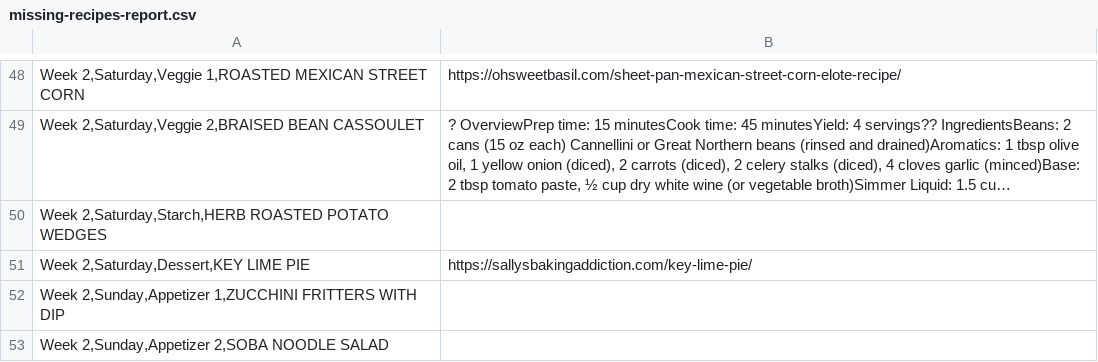
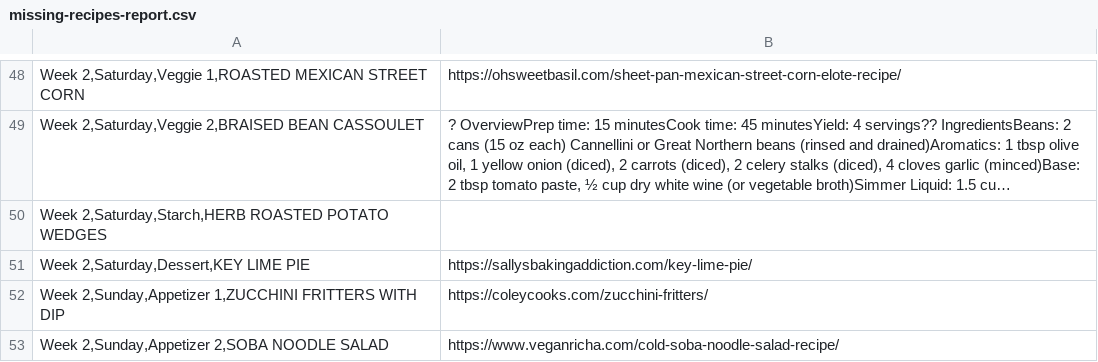
Before and after one commit to Carlosrosado13/Chef-Dashboard-Summer, a CSV file: missing-recipes-report.csv, drawn as a sheet; only a part is shown, gaps mark what is left out; long unchanged cells end in …; the diff covers the shown part only.

Commit message:
Recipe fixes

```diff
--- a/missing-recipes-report.csv
+++ b/missing-recipes-report.csv
@@ -51,3 +51,3 @@ Week 2,Saturday,Starch,HERB ROASTED POTATO WEDGES;
 Week 2,Saturday,Dessert,KEY LIME PIE;https://sallysbakingaddiction.com/key-lime-pie/
-Week 2,Sunday,Appetizer 1,ZUCCHINI FRITTERS WITH DIP;
-Week 2,Sunday,Appetizer 2,SOBA NOODLE SALAD;
+Week 2,Sunday,Appetizer 1,ZUCCHINI FRITTERS WITH DIP;https://coleycooks.com/zucchini-fritters/
+Week 2,Sunday,Appetizer 2,SOBA NOODLE SALAD;https://www.veganricha.com/cold-soba-noodle-salad-recipe/
```
Also changed, not shown: 4 edited cells elsewhere in this file, 3 other files.
